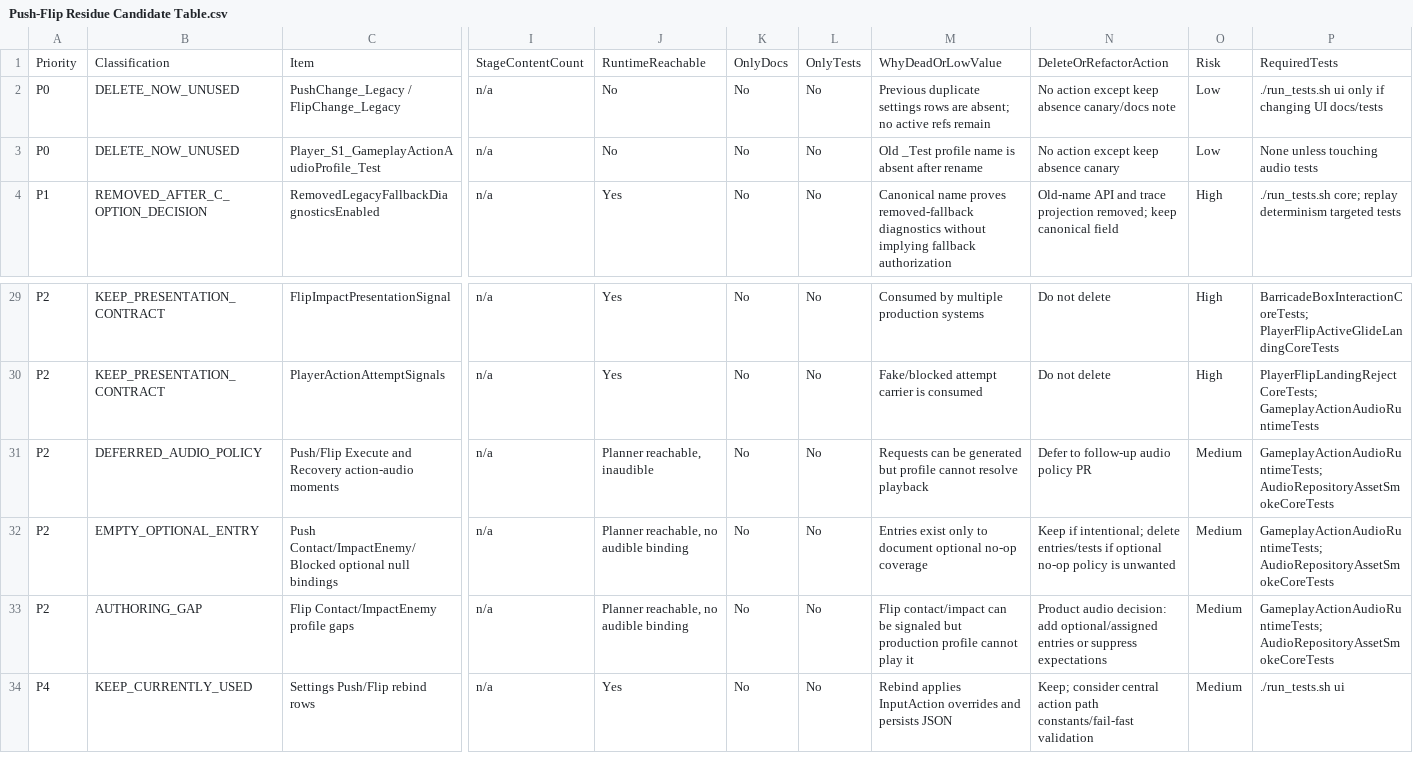
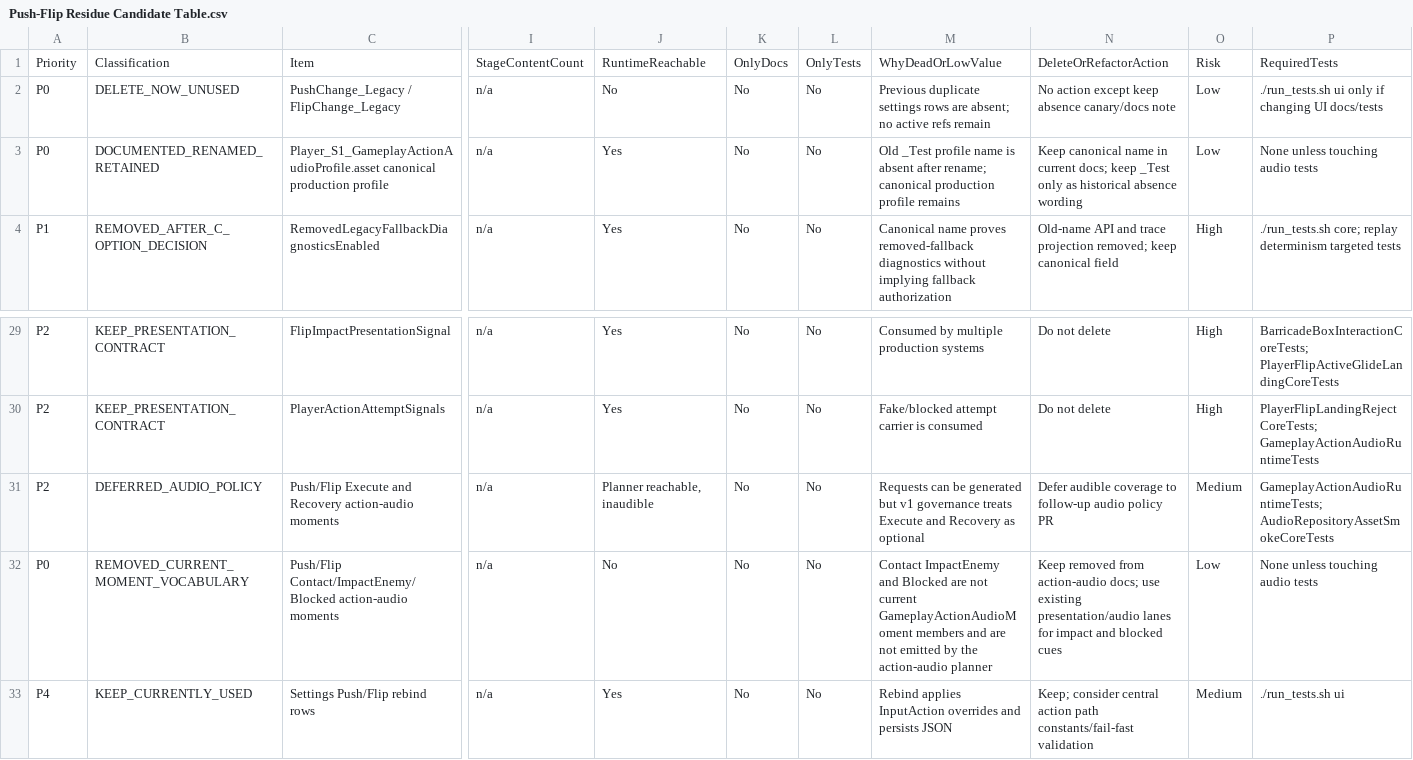
Before and after one commit to als79gur49/2026TeamProject_J2M, a CSV file: Docs/Architecture/PushFlipResidualAudit/Push-Flip Residue Candidate Table.csv, drawn as a sheet; only a part is shown, gaps mark what is left out; removed rows and columns are numbered as before the commit, all else as after; rows hold the shown columns only; the diff names each change by its address in the sheet, - before the commit and + after, or states it on an @@ line.

Commit message:
docs: Architecture - PushFlip cleanup source 문서 동기화
- Push/Flip UI command injection route가 제거된 현재 상태를 UI source와 baseline에 명시했다.
- HUD와 PlayerStatus를 display-only consumer로 정리해 gameplay command ownership으로 오해되지 않게 했다.
- action-audio profile의 canonical production asset 이름을 고정하고 old _Test 명칭은 historical-only로 분리했다.
- residual audit의 stale action-audio moment 설명을 current v1 vocabulary에 맞춰 정리했다.

```diff
--- a/Docs/Architecture/PushFlipResidualAudit/Push-Flip Residue Candidate Table.csv
+++ b/Docs/Architecture/PushFlipResidualAudit/Push-Flip Residue Candidate Table.csv
-row 3: P0 | DELETE_NOW_UNUSED | Player_S1_GameplayActionAudioProfile_Test | n/a | No | No | No | Old _Test profile name is absent after rename | No action except keep absence canary | Low | None unless touching audio tests
+row 3: P0 | DOCUMENTED_RENAMED_RETAINED | Player_S1_GameplayActionAudioProfile.asset canonical production profile | n/a | Yes | No | No | Old _Test profile name is absent after rename; canonical production profile remains | Keep canonical name in current docs; keep _Test only as historical absence wording | Low | None unless touching audio tests
-M31: …generated but profile cannot resolve playback
+M31: …generated but v1 governance treats Execute and Recovery as optional
-N31: Defer to follow-up audio policy PR
+N31: Defer audible coverage to follow-up audio policy PR
-row 32: P2 | EMPTY_OPTIONAL_ENTRY | Push Contact/ImpactEnemy/Blocked optional null bindings | n/a | Planner reachable, no audible binding | No | No | Entries exist only to document optional no-op coverage | Keep if intentional; delete entries/tests if optional no-op policy is unwanted | Medium | GameplayActionAudioRuntimeTests; AudioRepositoryAssetSmokeCoreTests
-row 33: P2 | AUTHORING_GAP | Flip Contact/ImpactEnemy profile gaps | n/a | Planner reachable, no audible binding | No | No | Flip contact/impact can be signaled but production profile cannot play it | Product audio decision: add optional/assigned entries or suppress expectations | Medium | GameplayActionAudioRuntimeTests; AudioRepositoryAssetSmokeCoreTests
+row 32: P0 | REMOVED_CURRENT_MOMENT_VOCABULARY | Push/Flip Contact/ImpactEnemy/Blocked action-audio moments | n/a | No | No | No | Contact ImpactEnemy and Blocked are not current GameplayActionAudioMoment members and are not emitted by the action-audio planner | Keep removed from action-audio docs; use existing presentation/audio lanes for impact and blocked cues | Low | None unless touching audio tests
```
Also changed, not shown: 6 other files.
